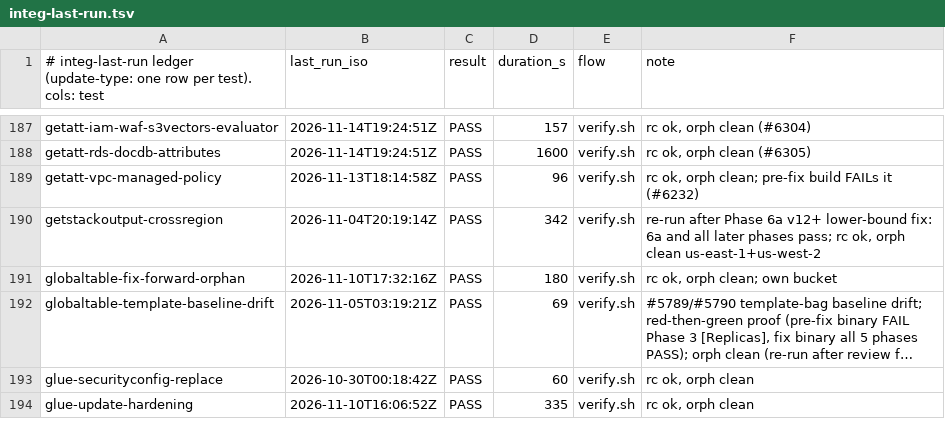
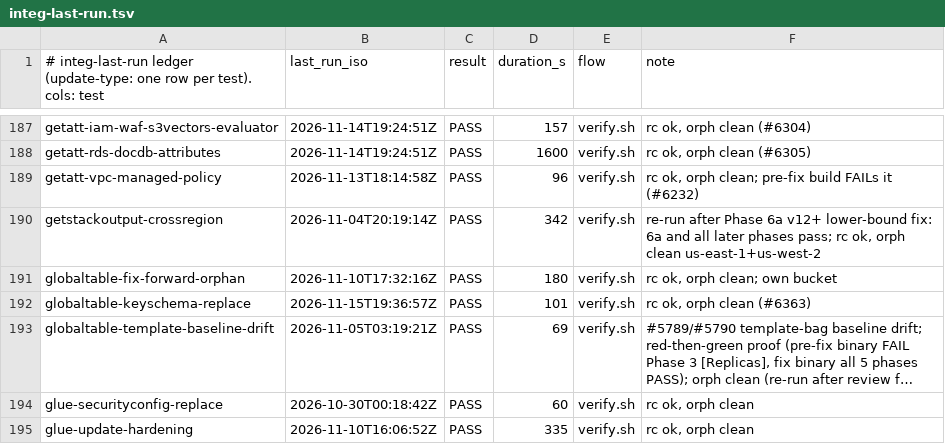
Before and after one commit to go-to-k/cdkd, a TSV file: docs/_generated/integ-last-run.tsv, drawn as a sheet; only a part is shown, gaps mark what is left out; long unchanged cells end in …; the diff names each change by its address in the sheet, - before the commit and + after, or states it on an @@ line.

Commit message:
chore(integ): record the globaltable-keyschema-replace run

```diff
--- a/docs/_generated/integ-last-run.tsv
+++ b/docs/_generated/integ-last-run.tsv
+row 192: globaltable-keyschema-replace | 2026-11-15T19:36:57Z | PASS | 101 | verify.sh | rc ok, orph clean (#6363)
```
